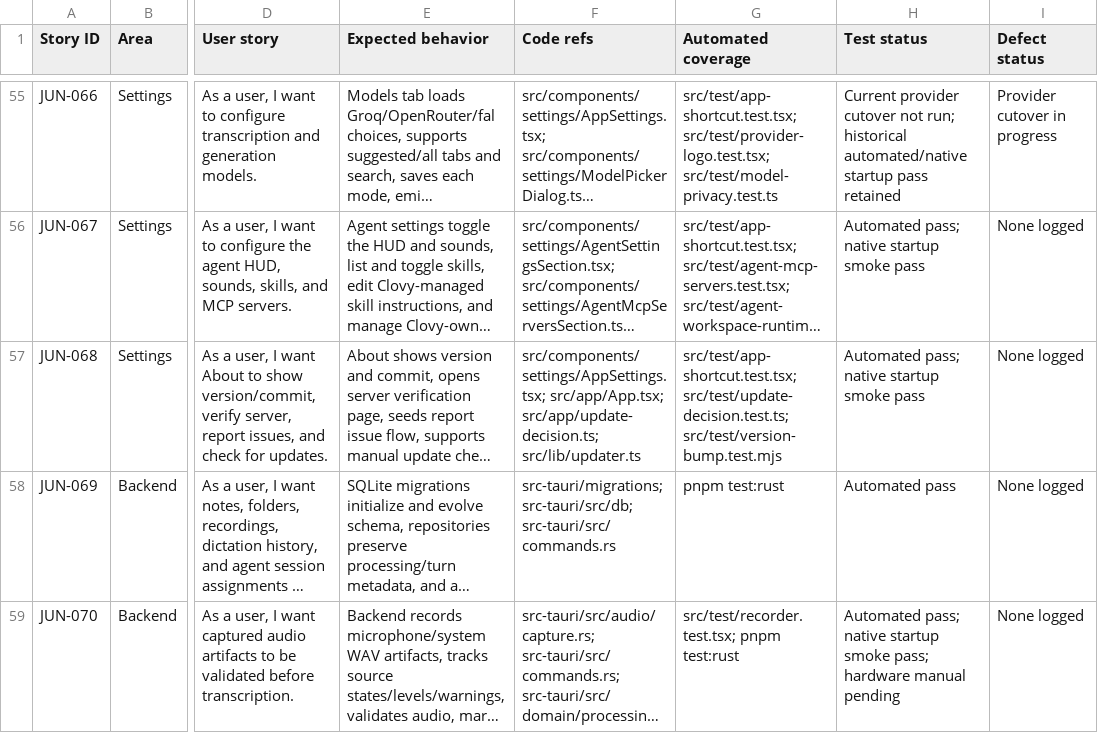
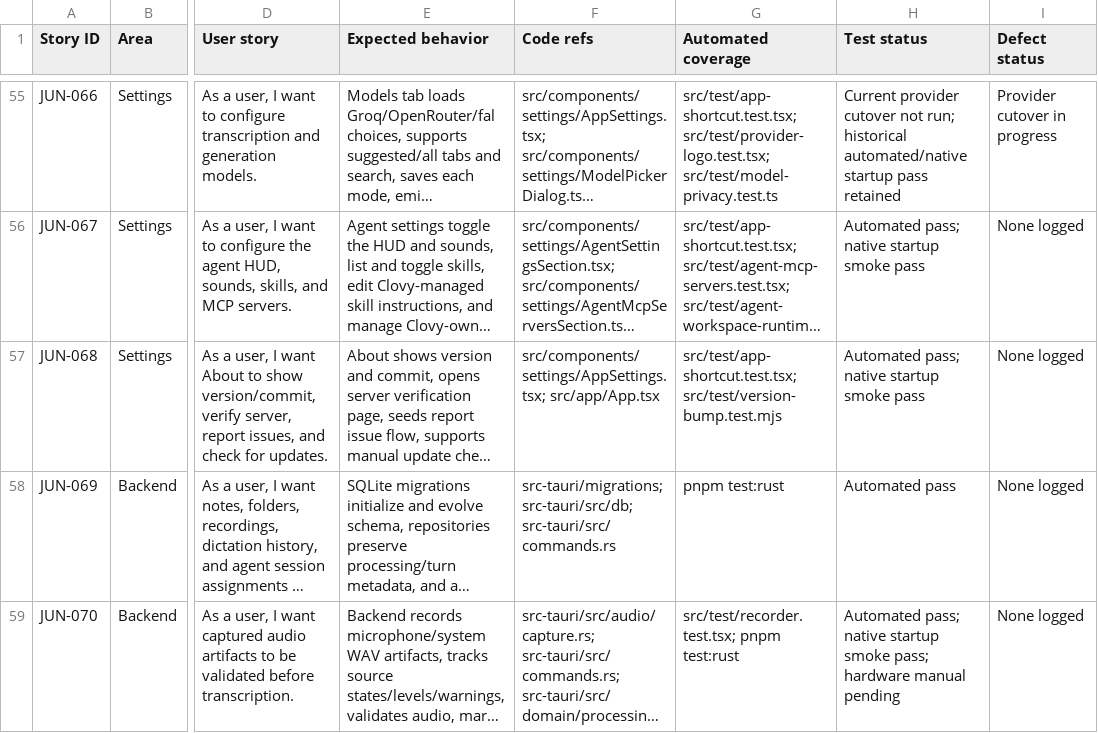
Before and after one commit to guilhermexp/os-clovy, a TSV file: docs/qa/feature-user-stories.tsv, drawn as a sheet; only a part is shown, gaps mark what is left out; long unchanged cells end in …; the diff covers the shown part only; the diff names each change by its address in the sheet, - before the commit and + after, or states it on an @@ line.

```diff
--- a/docs/qa/feature-user-stories.tsv
+++ b/docs/qa/feature-user-stories.tsv
-F57 (Code refs): src/components/settings/AppSettings.tsx; src/app/App.tsx; src/app/update-decision.ts; src/lib/updater.ts
+F57 (Code refs): src/components/settings/AppSettings.tsx; src/app/App.tsx
-G57 (Automated coverage): src/test/app-shortcut.test.tsx; src/test/update-decision.test.ts; src/test/version-bump.test.mjs
+G57 (Automated coverage): src/test/app-shortcut.test.tsx; src/test/version-bump.test.mjs
```
Also changed, not shown: 1 removed row elsewhere in this file, 40 other files.
